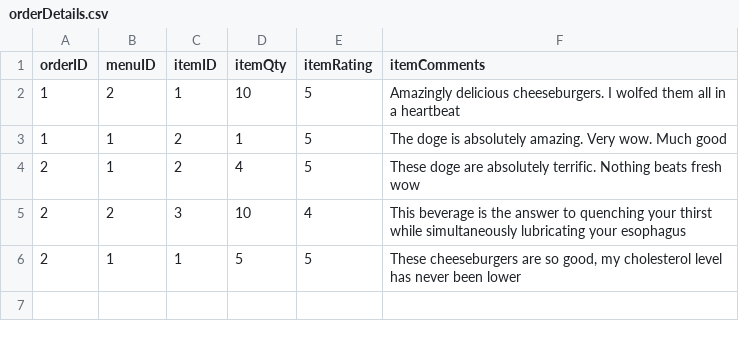
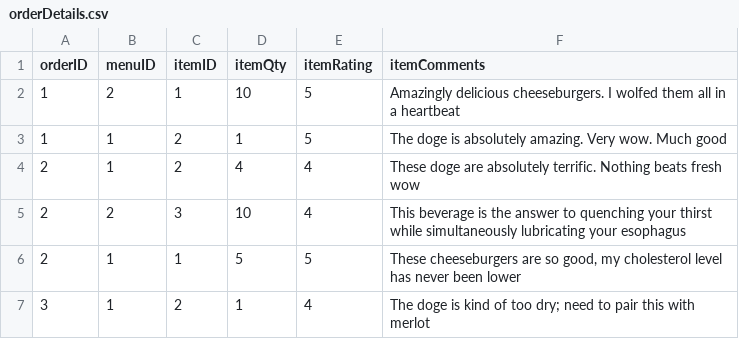
Before and after one commit to Sunny3oy/Fourguys, a CSV file: dummy-data/orderDetails.csv, drawn as a sheet.

```diff
--- a/dummy-data/orderDetails.csv
+++ b/dummy-data/orderDetails.csv
@@ -3,4 +3,5 @@ orderID, menuID, itemID, itemQty, itemRating, itemComments
 1, 1, 2, 1, 5, "The doge is absolutely amazing. Very wow. Much good"
-2, 1, 2, 4, 5, "These doge are absolutely terrific. Nothing beats fresh wow"
+2, 1, 2, 4, 4, "These doge are absolutely terrific. Nothing beats fresh wow"
 2, 2, 3, 10, 4, "This beverage is the answer to quenching your thirst while simultaneously lubricating" your esophagus
 2, 1, 1, 5, 5,  "These cheeseburgers are so good, my cholesterol level has never been lower"
+3, 1, 2, 1, 4, "The doge is kind of too dry; need to pair this with merlot"
```
Also changed, not shown: 2 other files.
